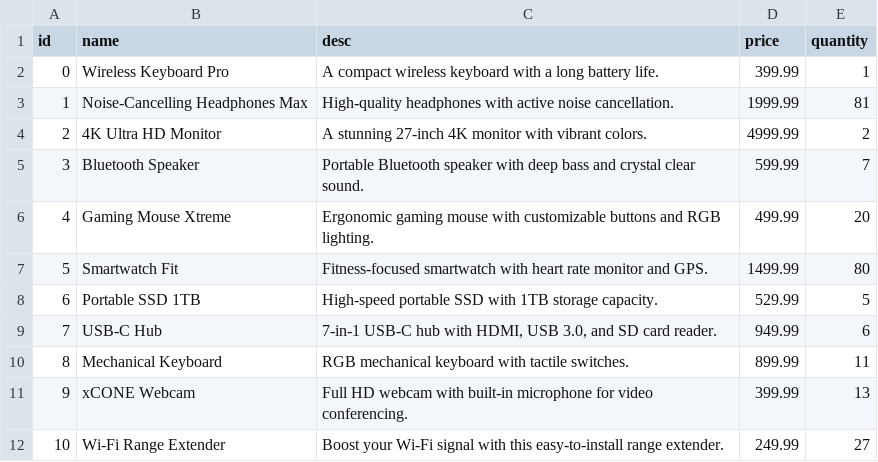
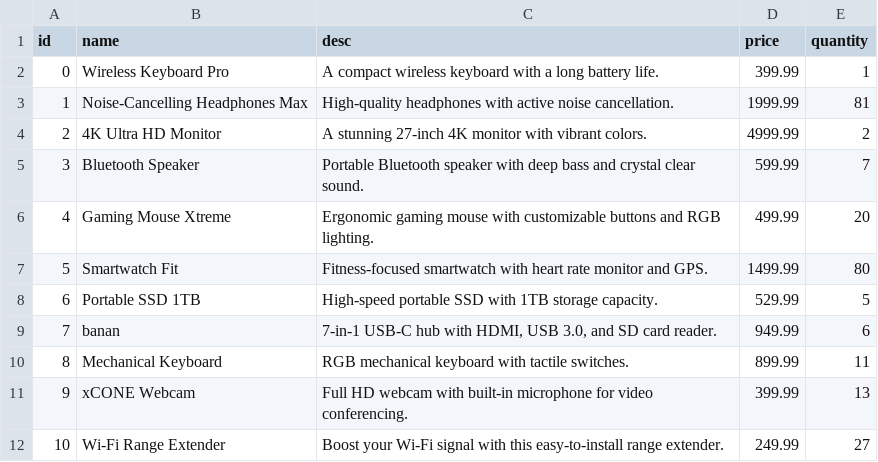
Before and after one commit to Viktor-JN/open, a CSV file: db_products.csv, drawn as a sheet.

```diff
--- a/db_products.csv
+++ b/db_products.csv
@@ -8,3 +8,3 @@ id,name,desc,price,quantity
 6,Portable SSD 1TB,High-speed portable SSD with 1TB storage capacity.,529.99,5
-7,USB-C Hub,"7-in-1 USB-C hub with HDMI, USB 3.0, and SD card reader.",949.99,6
+7,banan,"7-in-1 USB-C hub with HDMI, USB 3.0, and SD card reader.",949.99,6
 8,Mechanical Keyboard,RGB mechanical keyboard with tactile switches.,899.99,11
```
Also changed, not shown: 1 other file.
